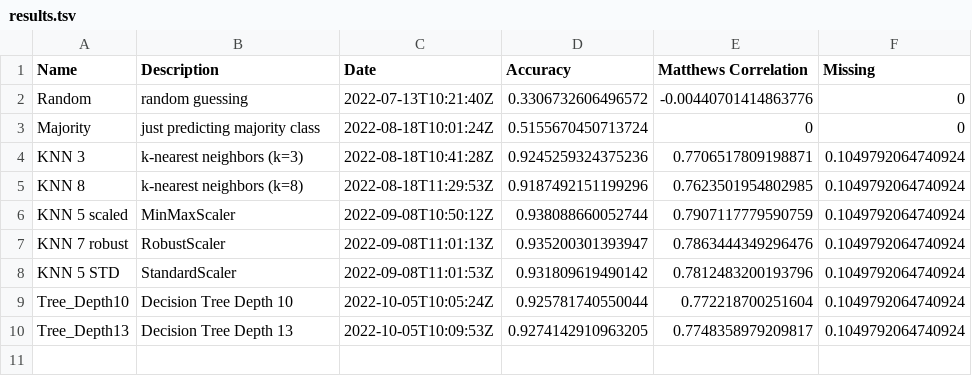
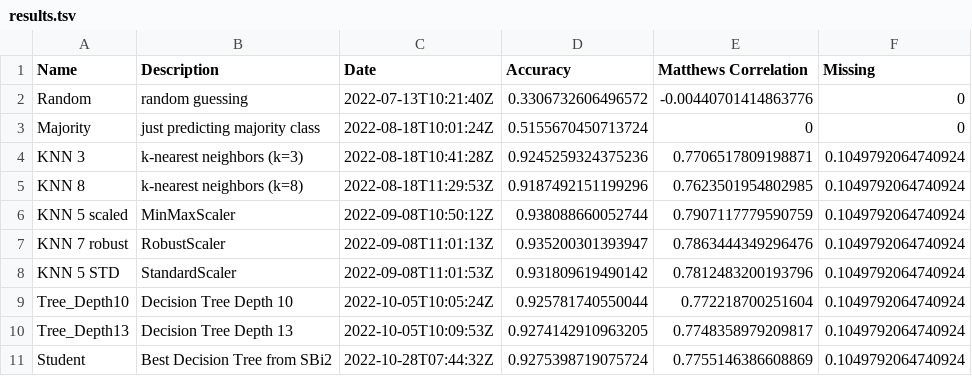
Before and after one commit to ddojo/ddojo.github.io, a TSV file: code/tallo-evaluator/results.tsv, drawn as a sheet.

```diff
--- a/code/tallo-evaluator/results.tsv
+++ b/code/tallo-evaluator/results.tsv
@@ -10 +10,2 @@ Tree_Depth10	Decision Tree Depth 10	2022-10-05T10:05:24Z	0.925781740550044	0.772
 Tree_Depth13	Decision Tree Depth 13	2022-10-05T10:09:53Z	0.9274142910963205	0.7748358979209817	0.1049792064740924
+Student	Best Decision Tree from SBi2	2022-10-28T07:44:32Z	0.9275398719075724	0.7755146386608869	0.1049792064740924
```
Also changed, not shown: sessions/stats.tsv, 2 other files.
